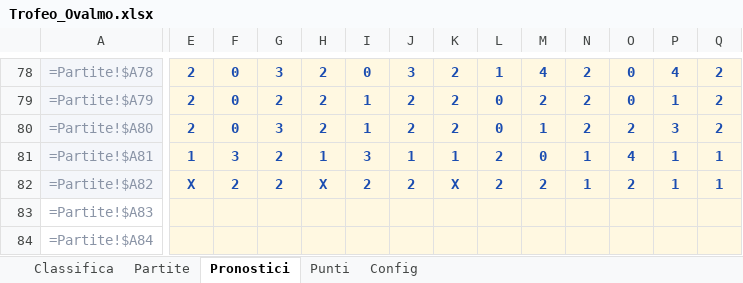
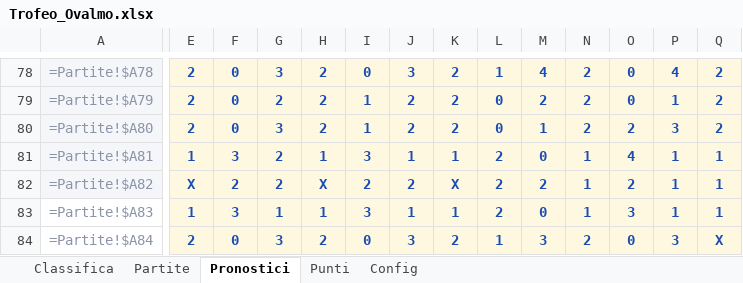
Before and after one commit to FedericoCimatti/ovalmo, an Excel workbook: docs/Trofeo_Ovalmo.xlsx, sheet Pronostici, drawn as a sheet; only a part is shown, gaps mark what is left out; values as stored, in another font and other column widths than the file's, no borders; formulas without a stored value are shown as written; the diff covers the shown part only; the diff names each change by its address in the sheet, - before the commit and + after, or states it on an @@ line.

```diff
--- a/docs/Trofeo_Ovalmo.xlsx (sheet Pronostici)
+++ b/docs/Trofeo_Ovalmo.xlsx (sheet Pronostici)
-E83: (empty)
+E83: 1
-F83: (empty)
+F83: 3
-G83: (empty)
+G83: 1
-H83: (empty)
+H83: 1
-I83: (empty)
+I83: 3
-J83: (empty)
+J83: 1
-K83: (empty)
+K83: 1
-L83: (empty)
+L83: 2
-M83: (empty)
+M83: 0
-N83: (empty)
+N83: 1
-O83: (empty)
+O83: 3
-P83: (empty)
+P83: 1
-Q83: (empty)
+Q83: 1
-E84: (empty)
+E84: 2
-F84: (empty)
+F84: 0
-G84: (empty)
+G84: 3
-H84: (empty)
+H84: 2
-I84: (empty)
+I84: 0
-J84: (empty)
+J84: 3
-K84: (empty)
+K84: 2
-L84: (empty)
+L84: 1
-M84: (empty)
+M84: 3
-N84: (empty)
+N84: 2
-O84: (empty)
+O84: 0
-P84: (empty)
+P84: 3
-Q84: (empty)
+Q84: X
```
Also changed, not shown: 124 edited cells elsewhere in this sheet, 3 other files.
